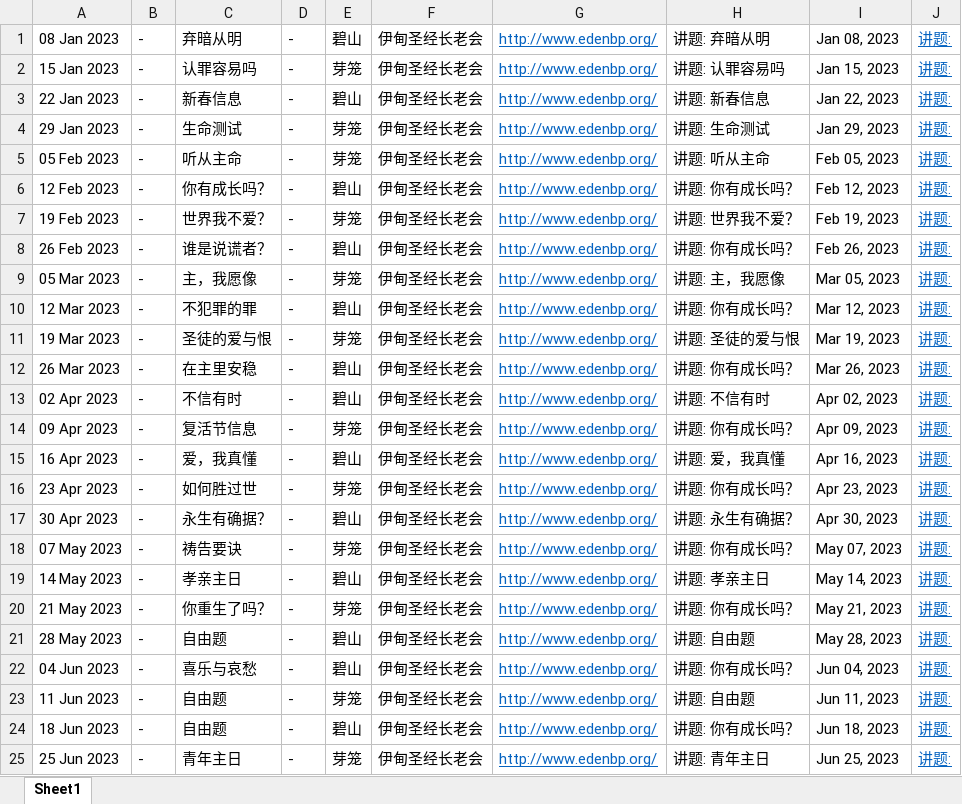
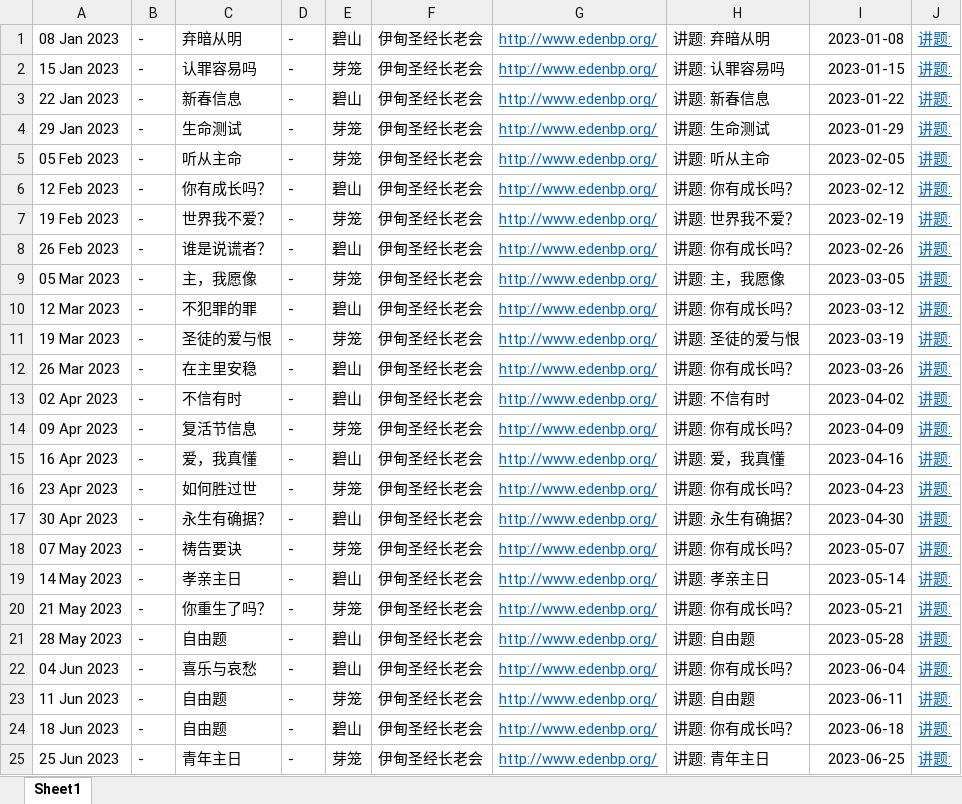
Before and after one commit to codyzz1234/YoutubeApi, an Excel workbook: rostering.xlsx, sheet Sheet1, drawn as a sheet; values as stored, in another font and other column widths than the file's, no borders; the diff names each change by its address in the sheet, - before the commit and + after, or states it on an @@ line.

Commit message:
Updated Rostering

```diff
--- a/rostering.xlsx (sheet Sheet1)
+++ b/rostering.xlsx (sheet Sheet1)
-I1: Jan 08, 2023
+I1: 2023-01-08
-I2: Jan 15, 2023
+I2: 2023-01-15
-I3: Jan 22, 2023
+I3: 2023-01-22
-I4: Jan 29, 2023
+I4: 2023-01-29
-I5: Feb 05, 2023
+I5: 2023-02-05
-I6: Feb 12, 2023
+I6: 2023-02-12
-I7: Feb 19, 2023
+I7: 2023-02-19
-I8: Feb 26, 2023
+I8: 2023-02-26
-I9: Mar 05, 2023
+I9: 2023-03-05
-I10: Mar 12, 2023
+I10: 2023-03-12
-I11: Mar 19, 2023
+I11: 2023-03-19
-I12: Mar 26, 2023
+I12: 2023-03-26
-I13: Apr 02, 2023
+I13: 2023-04-02
-I14: Apr 09, 2023
+I14: 2023-04-09
-I15: Apr 16, 2023
+I15: 2023-04-16
-I16: Apr 23, 2023
+I16: 2023-04-23
-I17: Apr 30, 2023
+I17: 2023-04-30
-I18: May 07, 2023
+I18: 2023-05-07
-I19: May 14, 2023
+I19: 2023-05-14
-I20: May 21, 2023
+I20: 2023-05-21
-I21: May 28, 2023
+I21: 2023-05-28
-I22: Jun 04, 2023
+I22: 2023-06-04
-I23: Jun 11, 2023
+I23: 2023-06-11
-I24: Jun 18, 2023
+I24: 2023-06-18
-I25: Jun 25, 2023
+I25: 2023-06-25
```
Also changed, not shown: 2 other files.
